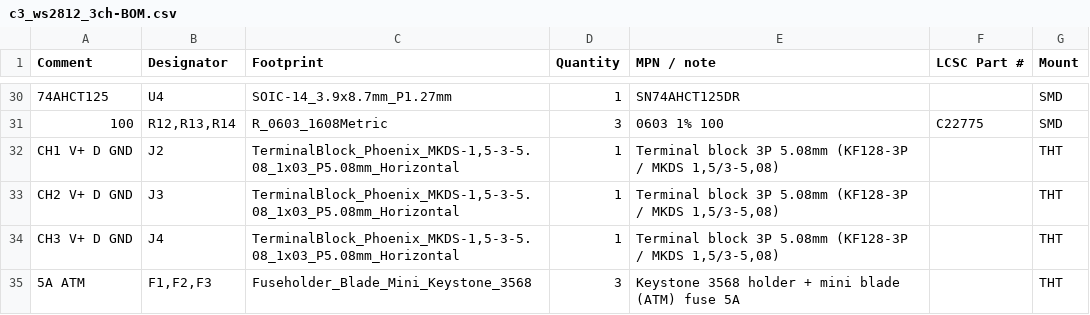
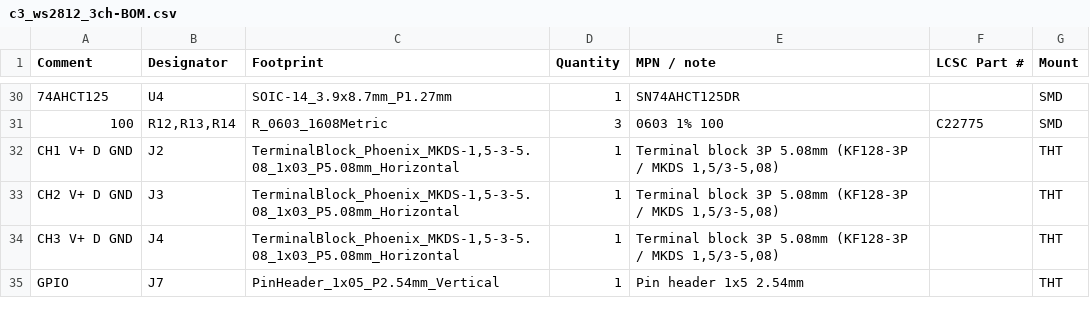
Before and after one commit to haxeko/ESP32-IoT-Project, a CSV file: matter-ws2812-3ch/fab/c3_ws2812_3ch-BOM.csv, drawn as a sheet; only a part is shown, gaps mark what is left out.

```diff
--- a/matter-ws2812-3ch/fab/c3_ws2812_3ch-BOM.csv
+++ b/matter-ws2812-3ch/fab/c3_ws2812_3ch-BOM.csv
@@ -34,2 +34,2 @@ CH2 V+ D GND,J3,"TerminalBlock_Phoenix_MKDS-1,5-3-5.08_1x03_P5.08mm_Horizontal",
 CH3 V+ D GND,J4,"TerminalBlock_Phoenix_MKDS-1,5-3-5.08_1x03_P5.08mm_Horizontal",1,"Terminal block 3P 5.08mm (KF128-3P / MKDS 1,5/3-5,08)",,THT
-5A ATM,"F1,F2,F3",Fuseholder_Blade_Mini_Keystone_3568,3,Keystone 3568 holder + mini blade (ATM) fuse 5A,,THT
+GPIO,J7,PinHeader_1x05_P2.54mm_Vertical,1,Pin header 1x5 2.54mm,,THT
```
Also changed, not shown: matter-ws2812-3ch/fab/c3_ws2812_3ch-pos.csv, 32 other files.
